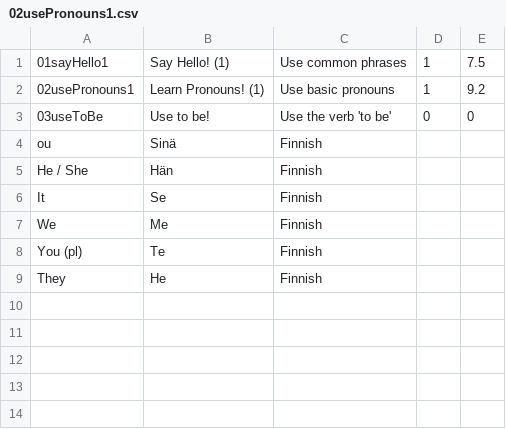
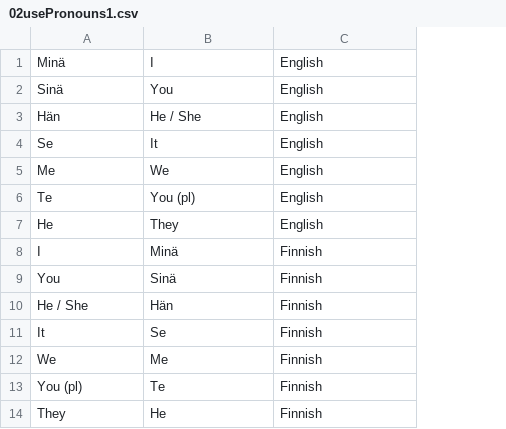
Before and after one commit to Definitely-Not-A-Dolphin/Opi-Suomea, a CSV file: lessons/02usePronouns1.csv, drawn as a sheet; removed rows and columns are numbered as before the commit, all else as after; the diff names each change by its address in the sheet, - before the commit and + after, or states it on an @@ line.

```diff
--- a/lessons/02usePronouns1.csv
+++ b/lessons/02usePronouns1.csv
-column D, empty
-column E, empty
-row 1: 01sayHello1 | Say Hello! (1) | Use common phrases | 1 | 7.5
-row 2: 02usePronouns1 | Learn Pronouns! (1) | Use basic pronouns | 1 | 9.2
-row 3: 03useToBe | Use to be! | Use the verb 'to be' | 0 | 0
+row 1: Minä | I | English
+row 2: Sinä | You | English
+row 3: Hän | He / She | English
+row 4: Se | It | English
+row 5: Me | We | English
+row 6: Te | You (pl) | English
+row 7: He | They | English
+row 8: I | Minä | Finnish
-A9: ou
+A9: You
```
Also changed, not shown: lessons/03useToBe.csv.
